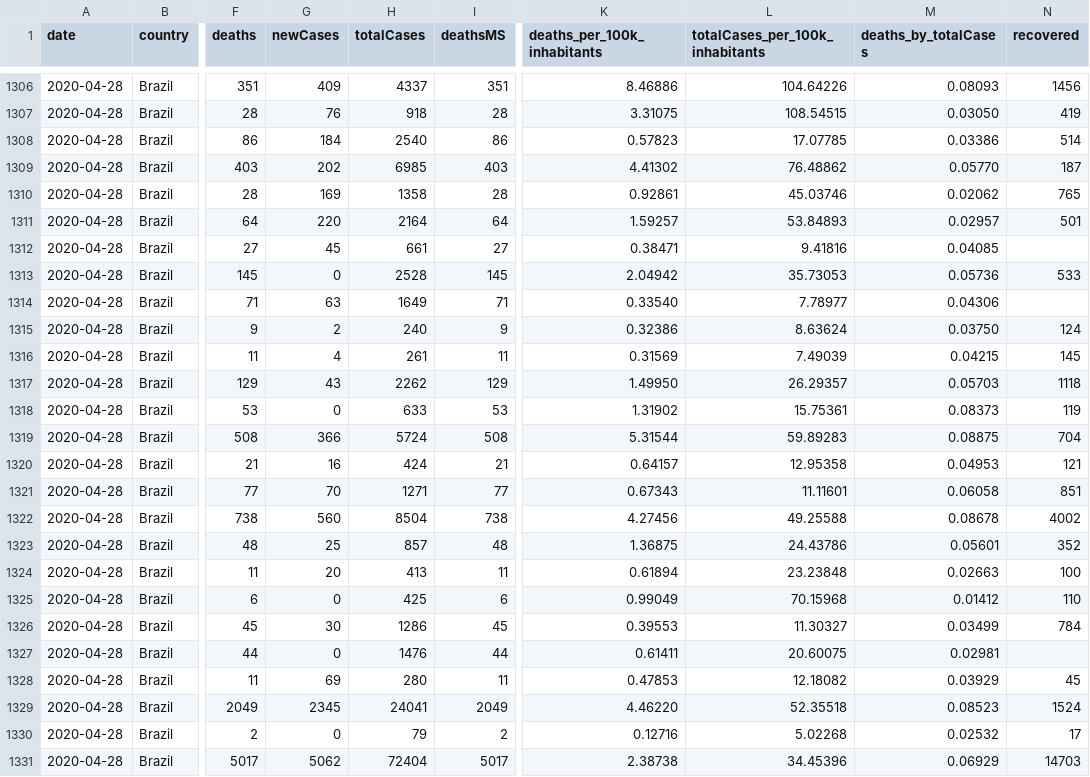
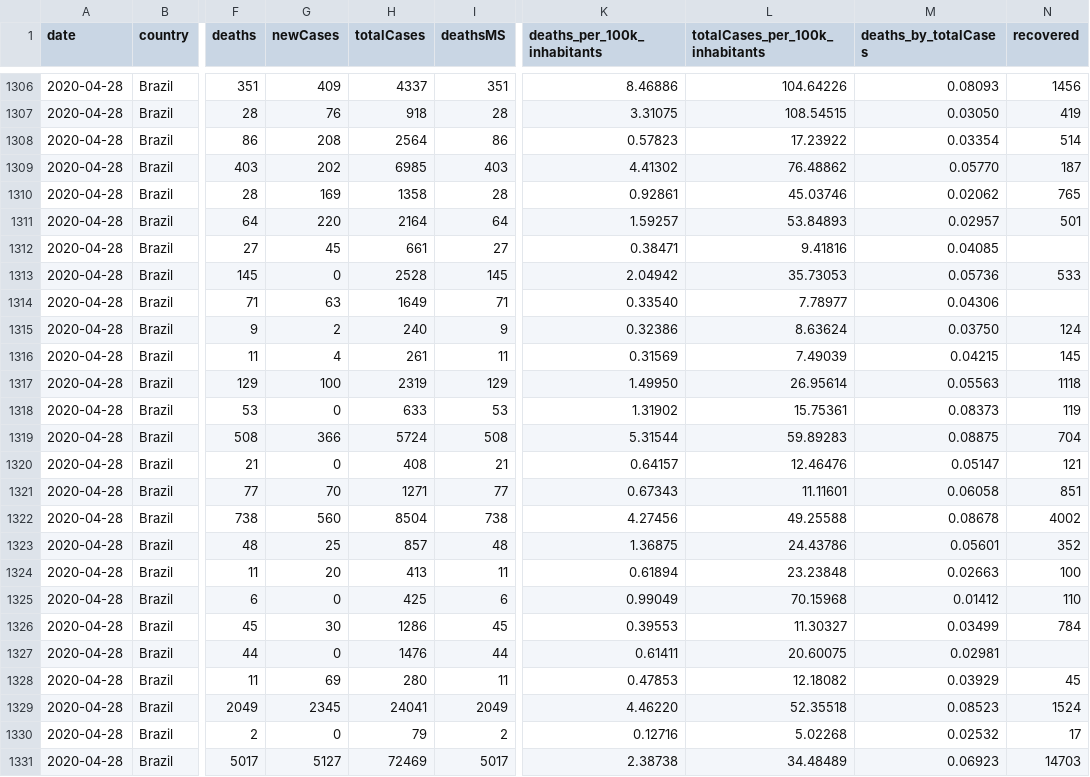
Before and after one commit to vdilego/covid19br, a CSV file: cases-brazil-states.csv, drawn as a sheet; only a part is shown, gaps mark what is left out; the diff names each change by its address in the sheet, - before the commit and + after, or states it on an @@ line.

```diff
--- a/cases-brazil-states.csv
+++ b/cases-brazil-states.csv
-G1308 (newCases): 184
+G1308 (newCases): 208
-H1308 (totalCases): 2540
+H1308 (totalCases): 2564
-L1308 (totalCases_per_100k_inhabitants): 17.07785
+L1308 (totalCases_per_100k_inhabitants): 17.23922
-M1308 (deaths_by_totalCases): 0.03386
+M1308 (deaths_by_totalCases): 0.03354
-G1317 (newCases): 43
+G1317 (newCases): 100
-H1317 (totalCases): 2262
+H1317 (totalCases): 2319
-L1317 (totalCases_per_100k_inhabitants): 26.29357
+L1317 (totalCases_per_100k_inhabitants): 26.95614
-M1317 (deaths_by_totalCases): 0.05703
+M1317 (deaths_by_totalCases): 0.05563
-G1320 (newCases): 16
+G1320 (newCases): 0
-H1320 (totalCases): 424
+H1320 (totalCases): 408
-L1320 (totalCases_per_100k_inhabitants): 12.95358
+L1320 (totalCases_per_100k_inhabitants): 12.46476
-M1320 (deaths_by_totalCases): 0.04953
+M1320 (deaths_by_totalCases): 0.05147
-G1331 (newCases): 5062
+G1331 (newCases): 5127
-H1331 (totalCases): 72404
+H1331 (totalCases): 72469
-L1331 (totalCases_per_100k_inhabitants): 34.45396
+L1331 (totalCases_per_100k_inhabitants): 34.48489
-M1331 (deaths_by_totalCases): 0.06929
+M1331 (deaths_by_totalCases): 0.06923
```
Also changed, not shown: cases-brazil-cities-time_changesOnly.csv, cases-brazil-cities.csv, 3 other files.
